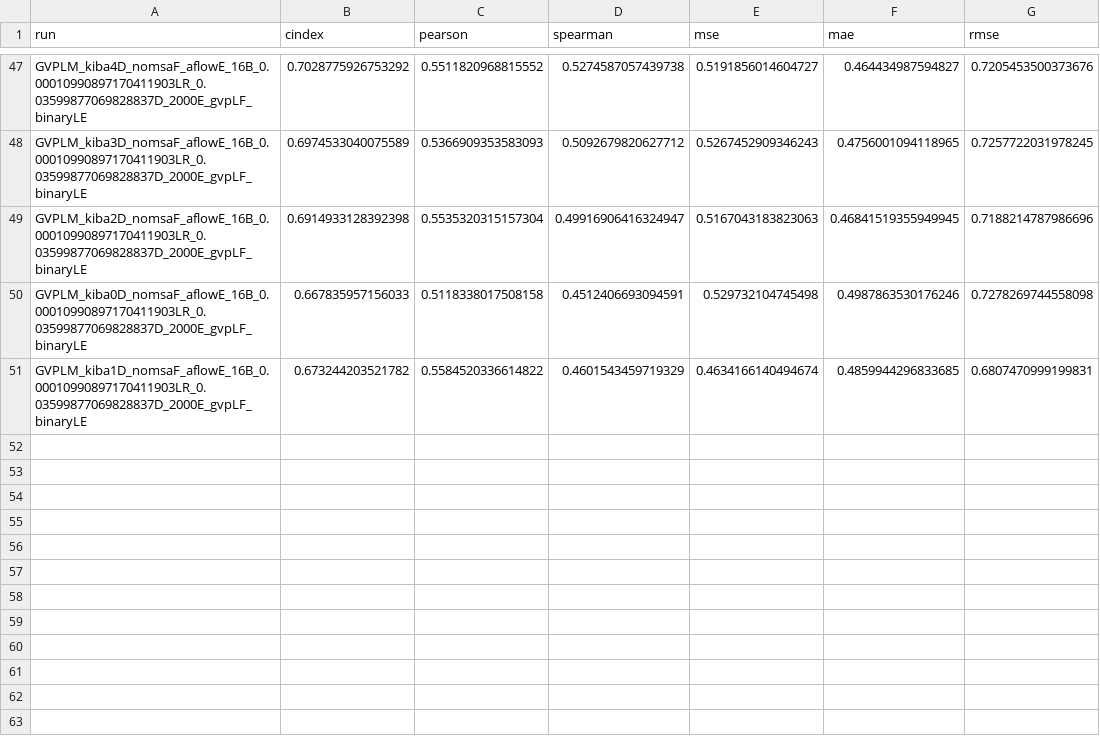
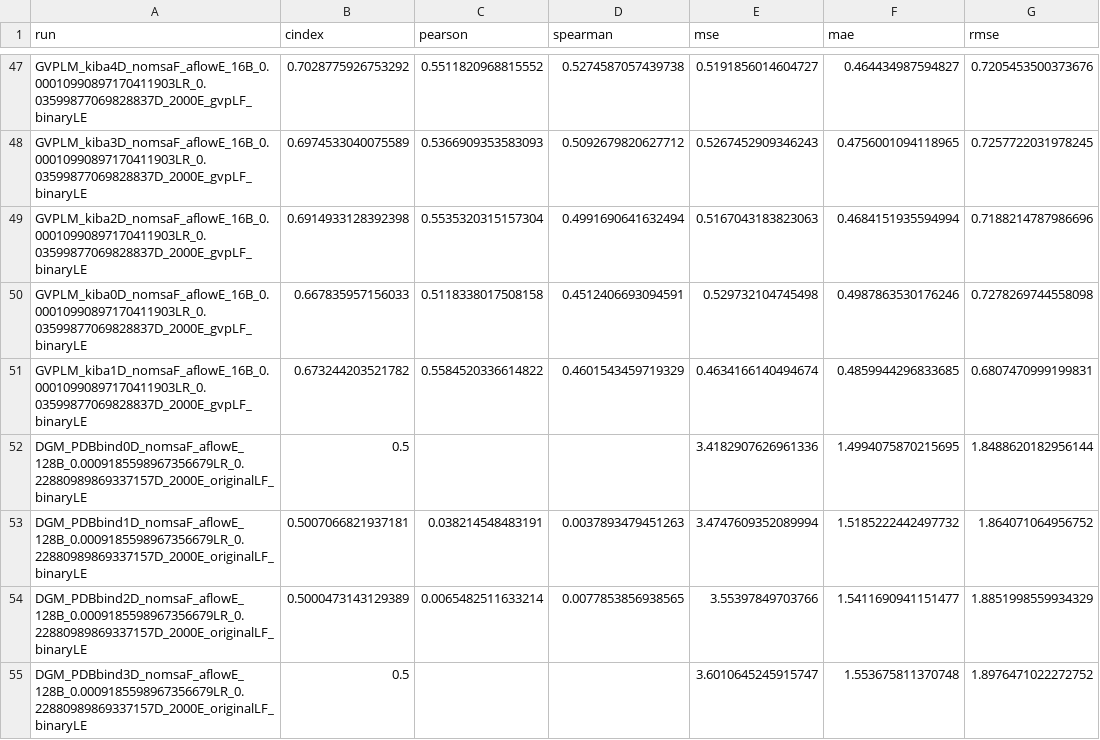
Before and after one commit to jyaacoub/MutDTA, a CSV file: results/v113/model_media/model_stats.csv, drawn as a sheet; only a part is shown, gaps mark what is left out; the diff covers the shown part only.

```diff
--- a/results/v113/model_media/model_stats.csv
+++ b/results/v113/model_media/model_stats.csv
@@ -48,4 +48,8 @@ GVPLM_kiba4D_nomsaF_aflowE_16B_0.00010990897170411903LR_0.03599877069828837D_200
 GVPLM_kiba3D_nomsaF_aflowE_16B_0.00010990897170411903LR_0.03599877069828837D_2000E_gvpLF_binaryLE,0.6974533040075589,0.5366909353583093,0.5092679820627712,0.5267452909346243,0.4756001094118965,0.7257722031978245
-GVPLM_kiba2D_nomsaF_aflowE_16B_0.00010990897170411903LR_0.03599877069828837D_2000E_gvpLF_binaryLE,0.6914933128392398,0.5535320315157304,0.49916906416324947,0.5167043183823063,0.46841519355949945,0.7188214787986696
+GVPLM_kiba2D_nomsaF_aflowE_16B_0.00010990897170411903LR_0.03599877069828837D_2000E_gvpLF_binaryLE,0.6914933128392398,0.5535320315157304,0.4991690641632494,0.5167043183823063,0.4684151935594994,0.7188214787986696
 GVPLM_kiba0D_nomsaF_aflowE_16B_0.00010990897170411903LR_0.03599877069828837D_2000E_gvpLF_binaryLE,0.667835957156033,0.5118338017508158,0.4512406693094591,0.529732104745498,0.4987863530176246,0.7278269744558098
 GVPLM_kiba1D_nomsaF_aflowE_16B_0.00010990897170411903LR_0.03599877069828837D_2000E_gvpLF_binaryLE,0.673244203521782,0.5584520336614822,0.4601543459719329,0.4634166140494674,0.4859944296833685,0.6807470999199831
+DGM_PDBbind0D_nomsaF_aflowE_128B_0.0009185598967356679LR_0.22880989869337157D_2000E_originalLF_binaryLE,0.5,,,3.4182907626961336,1.4994075870215695,1.8488620182956144
+DGM_PDBbind1D_nomsaF_aflowE_128B_0.0009185598967356679LR_0.22880989869337157D_2000E_originalLF_binaryLE,0.5007066821937181,0.038214548483191,0.0037893479451263,3.4747609352089994,1.5185222442497732,1.864071064956752
+DGM_PDBbind2D_nomsaF_aflowE_128B_0.0009185598967356679LR_0.22880989869337157D_2000E_originalLF_binaryLE,0.5000473143129389,0.0065482511633214,0.0077853856938565,3.55397849703766,1.5411690941151477,1.8851998559934329
+DGM_PDBbind3D_nomsaF_aflowE_128B_0.0009185598967356679LR_0.22880989869337157D_2000E_originalLF_binaryLE,0.5,,,3.6010645245915747,1.553675811370748,1.8976471022272752
```
Also changed, not shown: 6 added rows and 2 edited cells elsewhere in this file, results/v113/model_media/model_stats_val.csv.
